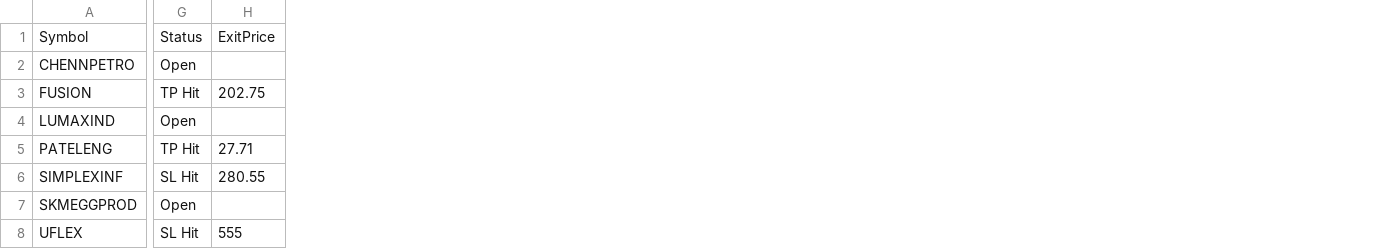
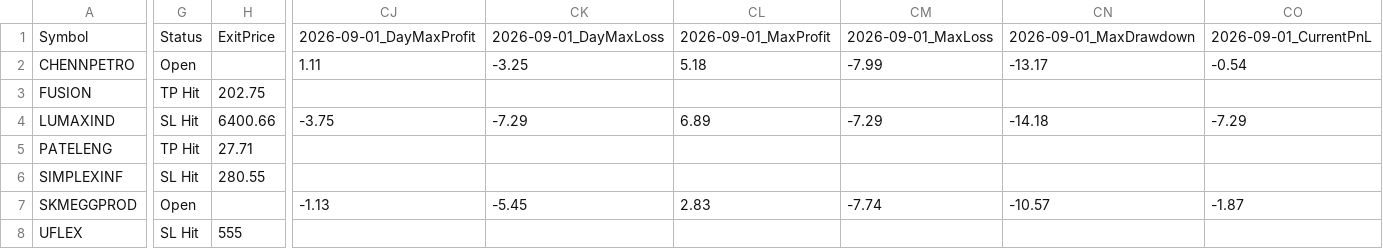
Before and after one commit to faizjio7011-code/csv-website, a CSV file: orderbook/orderbook2026-08-12.csv, drawn as a sheet; only a part is shown, gaps mark what is left out; the diff covers the shown part only; the diff names each change by its address in the sheet, - before the commit and + after, or states it on an @@ line.

```diff
--- a/orderbook/orderbook2026-08-12.csv
+++ b/orderbook/orderbook2026-08-12.csv
+column CJ, rows 1-7: 2026-09-01_DayMaxProfit | 1.11 |  | -3.75 |  |  | -1.13
+column CK, rows 1-7: 2026-09-01_DayMaxLoss | -3.25 |  | -7.29 |  |  | -5.45
+column CL, rows 1-7: 2026-09-01_MaxProfit | 5.18 |  | 6.89 |  |  | 2.83
+column CM, rows 1-7: 2026-09-01_MaxLoss | -7.99 |  | -7.29 |  |  | -7.74
+column CN, rows 1-7: 2026-09-01_MaxDrawdown | -13.17 |  | -14.18 |  |  | -10.57
+column CO, rows 1-7: 2026-09-01_CurrentPnL | -0.54 |  | -7.29 |  |  | -1.87
-G4: Open
+G4: SL Hit
-H4: (empty)
+H4: 6400.66
```
Also changed, not shown: 1 edited cell elsewhere in this file, orderbook/orderbook2026-08-19.csv, orderbook/orderbook2026-08-20.csv, 10 other files.
